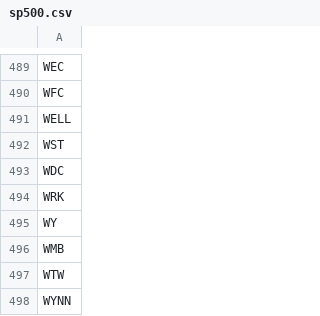
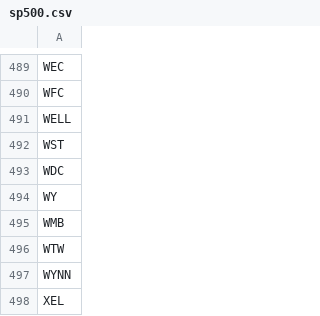
Before and after one commit to hchc2000/data, a CSV file: sp500.csv, drawn as a sheet; only a part is shown, gaps mark what is left out; the shorter side is filled out with more unchanged rows.

Commit message:
sp500.csv

```diff
--- a/sp500.csv
+++ b/sp500.csv
@@ -493,3 +493,2 @@ WST
 WDC
-WRK
 WY
```
